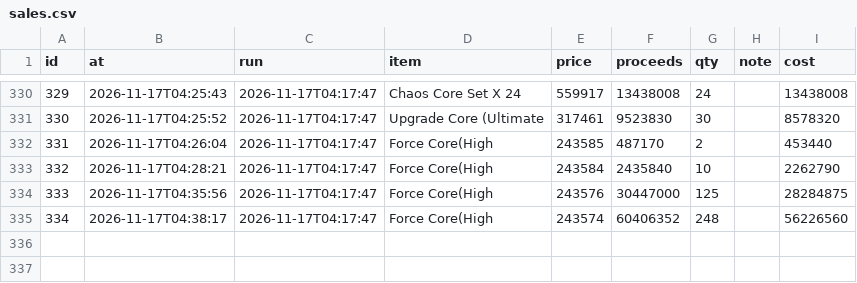
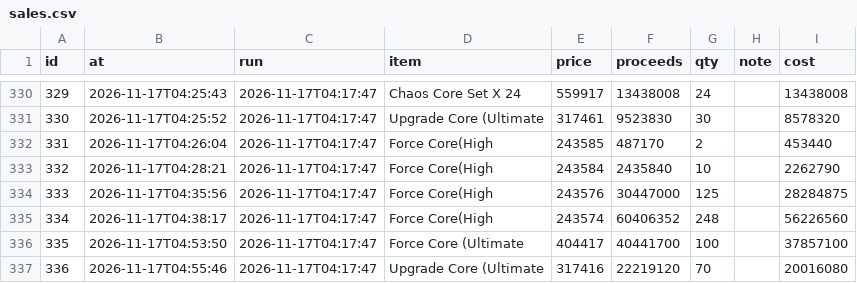
Before and after one commit to tl45663035/cabal_trade, a CSV file: profit_reports/trung/artifacts/sales.csv, drawn as a sheet; only a part is shown, gaps mark what is left out; the diff names each change by its address in the sheet, - before the commit and + after, or states it on an @@ line.

Commit message:
profit report for trung at 06:58:38

```diff
--- a/profit_reports/trung/artifacts/sales.csv
+++ b/profit_reports/trung/artifacts/sales.csv
+row 336: 335 | 2026-11-17T04:53:50 | 2026-11-17T04:17:47 | Force Core (Ultimate | 404417 | 40441700 | 100 |  | 37857100
+row 337: 336 | 2026-11-17T04:55:46 | 2026-11-17T04:17:47 | Upgrade Core (Ultimate | 317416 | 22219120 | 70 |  | 20016080
```
Also changed, not shown: profit_reports/trung/artifacts/board.csv, profit_reports/trung/artifacts/networth_history.csv, 5 other files.
